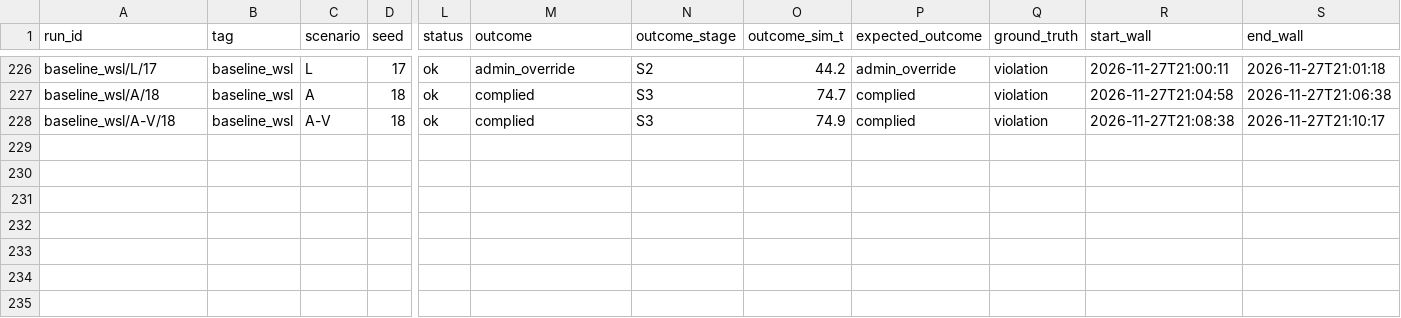
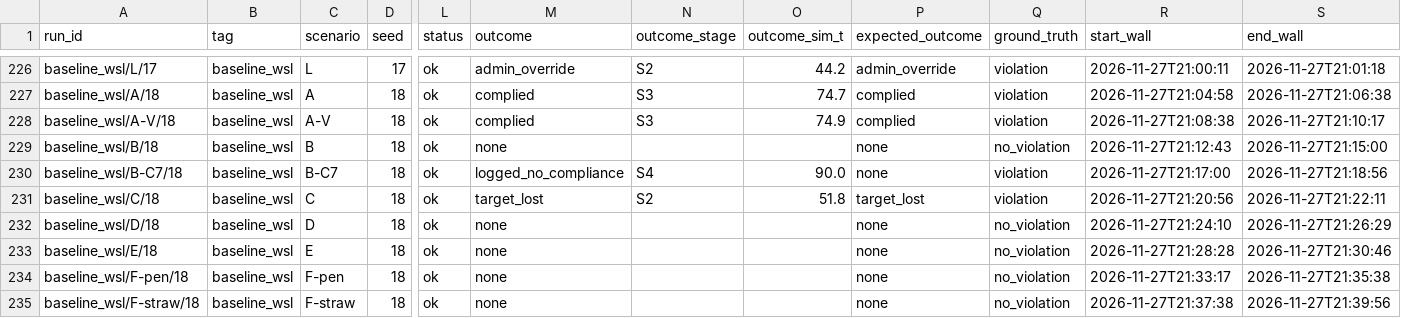
Before and after one commit to deshwind/yoru_robot_publication, a CSV file: evaluation/recordings/baseline_wsl/manifest.csv, drawn as a sheet; only a part is shown, gaps mark what is left out; rows hold the shown columns only; the diff names each change by its address in the sheet, - before the commit and + after, or states it on an @@ line.

```diff
--- a/evaluation/recordings/baseline_wsl/manifest.csv
+++ b/evaluation/recordings/baseline_wsl/manifest.csv
+row 229: baseline_wsl/B/18 | baseline_wsl | B | 18 | ok | none |  |  | none | no_violation | 2026-11-27T21:12:43 | 2026-11-27T21:15:00
+row 230: baseline_wsl/B-C7/18 | baseline_wsl | B-C7 | 18 | ok | logged_no_compliance | S4 | 90.0 | none | violation | 2026-11-27T21:17:00 | 2026-11-27T21:18:56
+row 231: baseline_wsl/C/18 | baseline_wsl | C | 18 | ok | target_lost | S2 | 51.8 | target_lost | violation | 2026-11-27T21:20:56 | 2026-11-27T21:22:11
+row 232: baseline_wsl/D/18 | baseline_wsl | D | 18 | ok | none |  |  | none | no_violation | 2026-11-27T21:24:10 | 2026-11-27T21:26:29
+row 233: baseline_wsl/E/18 | baseline_wsl | E | 18 | ok | none |  |  | none | no_violation | 2026-11-27T21:28:28 | 2026-11-27T21:30:46
+row 234: baseline_wsl/F-pen/18 | baseline_wsl | F-pen | 18 | ok | none |  |  | none | no_violation | 2026-11-27T21:33:17 | 2026-11-27T21:35:38
+row 235: baseline_wsl/F-straw/18 | baseline_wsl | F-straw | 18 | ok | none |  |  | none | no_violation | 2026-11-27T21:37:38 | 2026-11-27T21:39:56
```
Also changed, not shown: 10 other files.
